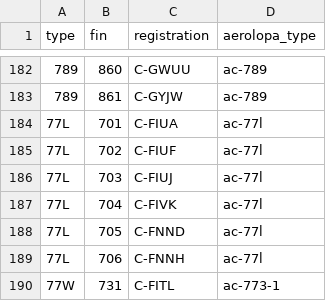
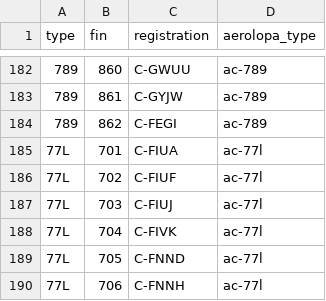
Before and after one commit to cowtool-llc/ac-public-data, a CSV file: data/fleet_info.csv, drawn as a sheet; only a part is shown, gaps mark what is left out; the shorter side is filled out with more unchanged rows.

Commit message:
Add 789 / 862

```diff
--- a/data/fleet_info.csv
+++ b/data/fleet_info.csv
@@ -183,2 +183,3 @@ type,fin,registration,aerolopa_type
 789,861,C-GYJW,ac-789
+789,862,C-FEGI,ac-789
 77L,701,C-FIUA,ac-77l
```
